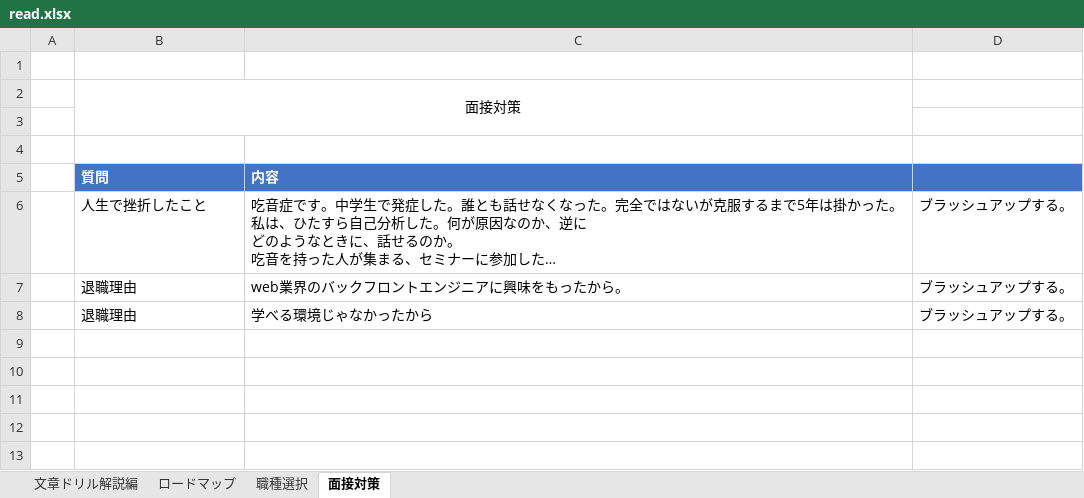
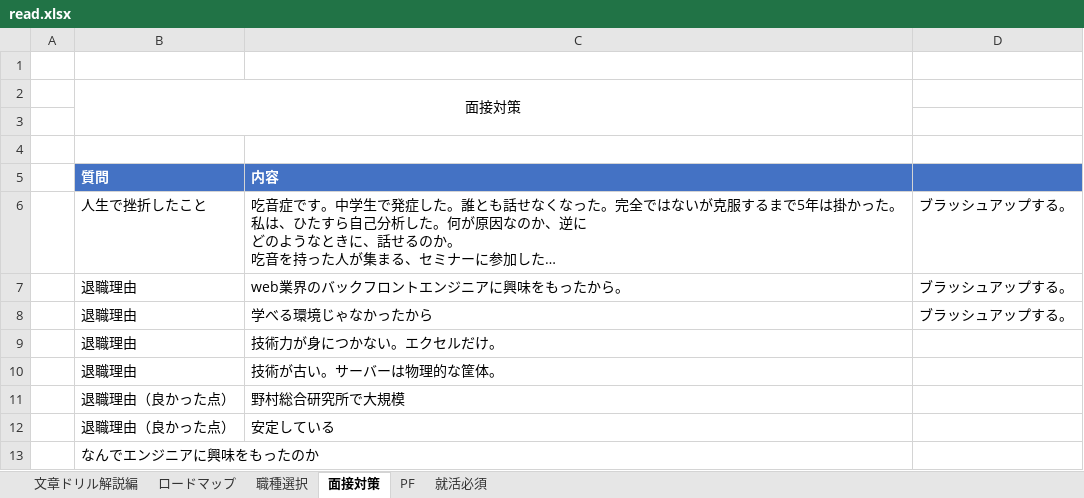
Before and after one commit to axxxhiratani/Library, an Excel workbook: read.xlsx, sheet 面接対策, drawn as a sheet; long unchanged cells end in …; values as stored, in another font and other column widths than the file's, no borders; the diff names each change by its address in the sheet, - before the commit and + after, or states it on an @@ line.

```diff
--- a/read.xlsx (sheet 面接対策)
+++ b/read.xlsx (sheet 面接対策)
+sheet tab: PF
+sheet tab: 就活必須
+row 9:  | 退職理由 | 技術力が身につかない。エクセルだけ。
+row 10:  | 退職理由 | 技術が古い。サーバーは物理的な筐体。
+row 11:  | 退職理由（良かった点） | 野村総合研究所で大規模
+row 12:  | 退職理由（良かった点） | 安定している
+row 13:  | なんでエンジニアに興味をもったのか
```
Also changed, not shown: sheet 職種選択, DataBase.xlsx, html.xlsx, 5 other files.
